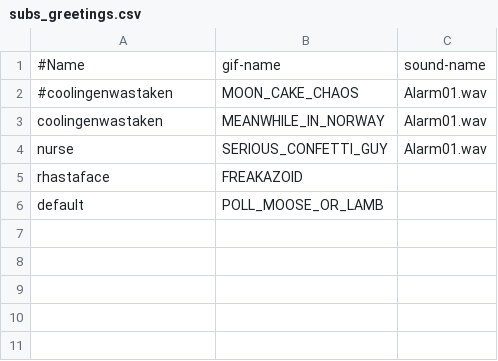
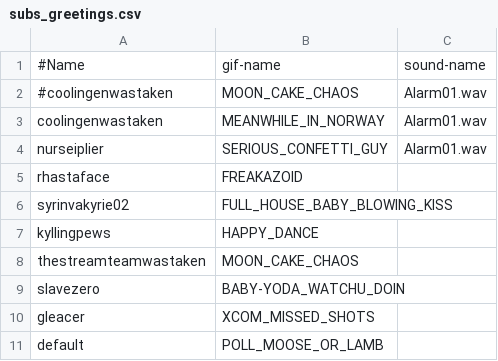
Before and after one commit to GlenRoger/Asynced_AlbotKeinstein, a CSV file: overlay_media/subs_greetings.csv, drawn as a sheet.

```diff
--- a/overlay_media/subs_greetings.csv
+++ b/overlay_media/subs_greetings.csv
@@ -3,4 +3,9 @@
 coolingenwastaken;MEANWHILE_IN_NORWAY;Alarm01.wav
-nurse;SERIOUS_CONFETTI_GUY;Alarm01.wav
+nurseiplier;SERIOUS_CONFETTI_GUY;Alarm01.wav
 rhastaface;FREAKAZOID;
+syrinvakyrie02;FULL_HOUSE_BABY_BLOWING_KISS;
+kyllingpews;HAPPY_DANCE;
+thestreamteamwastaken;MOON_CAKE_CHAOS;
+slavezero;BABY-YODA_WATCHU_DOIN;
+gleacer;XCOM_MISSED_SHOTS;
 default;POLL_MOOSE_OR_LAMB;
```
Also changed, not shown: overlay_media/Gifs/known_gifs.csv, 8 other files.
